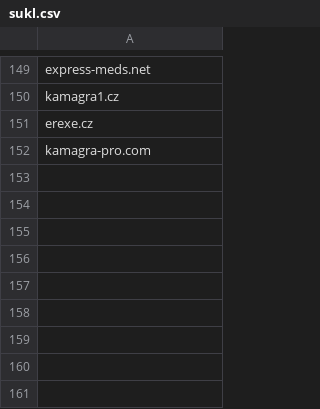
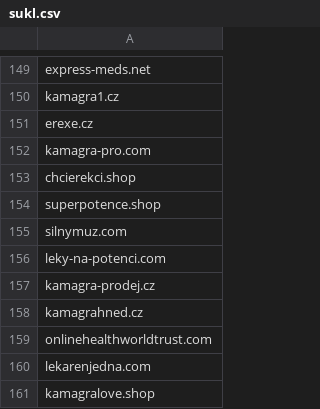
Before and after one commit to analogic/cz-gov-blocks, a CSV file: csv/sukl.csv, drawn as a sheet; only a part is shown, gaps mark what is left out.

```diff
--- a/csv/sukl.csv
+++ b/csv/sukl.csv
@@ -152 +152,10 @@ erexe.cz
 kamagra-pro.com
+chcierekci.shop
+superpotence.shop
+silnymuz.com
+leky-na-potenci.com
+kamagra-prodej.cz
+kamagrahned.cz
+onlinehealthworldtrust.com
+lekarenjedna.com
+kamagralove.shop
```
Also changed, not shown: original/sukl.csv, 2 other files.
